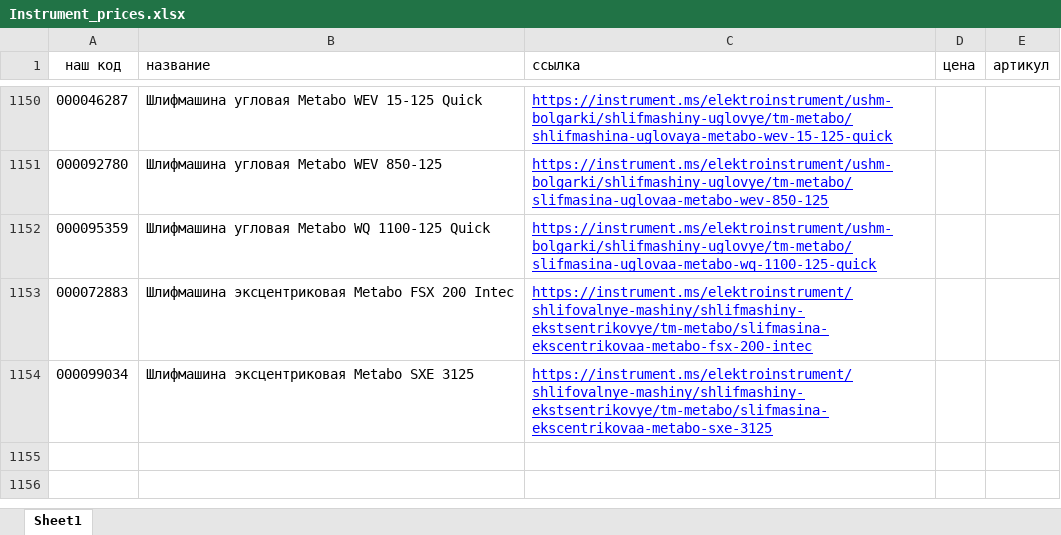
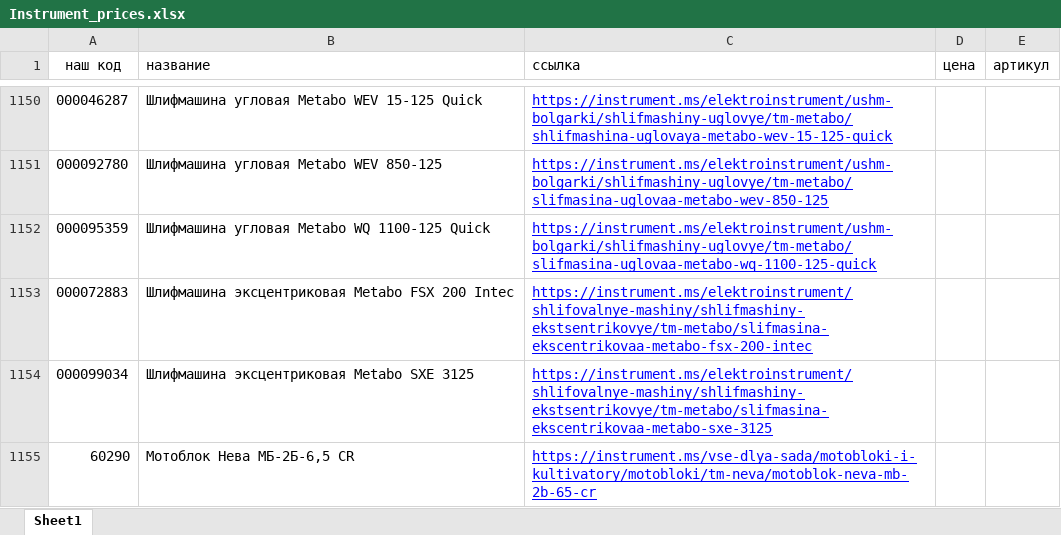
Before and after one commit to sushchikh/competitor_prices, an Excel workbook: data/Instrument_prices.xlsx, sheet Sheet1, drawn as a sheet; only a part is shown, gaps mark what is left out; values as stored, in another font and other column widths than the file's, no borders; conditional formats not drawn; the diff names each change by its address in the sheet, - before the commit and + after, or states it on an @@ line.

Commit message:
local

```diff
--- a/data/Instrument_prices.xlsx (sheet Sheet1)
+++ b/data/Instrument_prices.xlsx (sheet Sheet1)
+row 1155: 60290 | Мотоблок Нева МБ-2Б-6,5 CR | https://instrument.ms/vse-dlya-sada/motobloki-i-kultivatory/motobloki/tm-neva/motoblok-neva-mb-2b-65-cr
```
